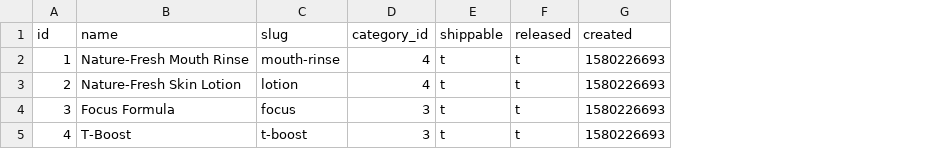
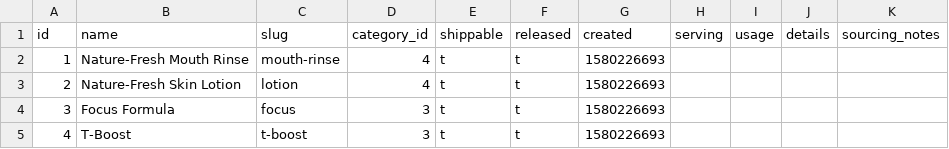
Before and after one commit to nutratech/db, a CSV file: data/csv/products.csv, drawn as a sheet; only a part is shown; the diff names each change by its address in the sheet, - before the commit and + after, or states it on an @@ line.

Commit message:
add product fields to automate UI rendering

```diff
--- a/data/csv/products.csv
+++ b/data/csv/products.csv
+column H (serving), empty
+column I (usage), empty
+column J (details), empty
+column K (sourcing_notes), empty
```
Also changed, not shown: 2 other files.
